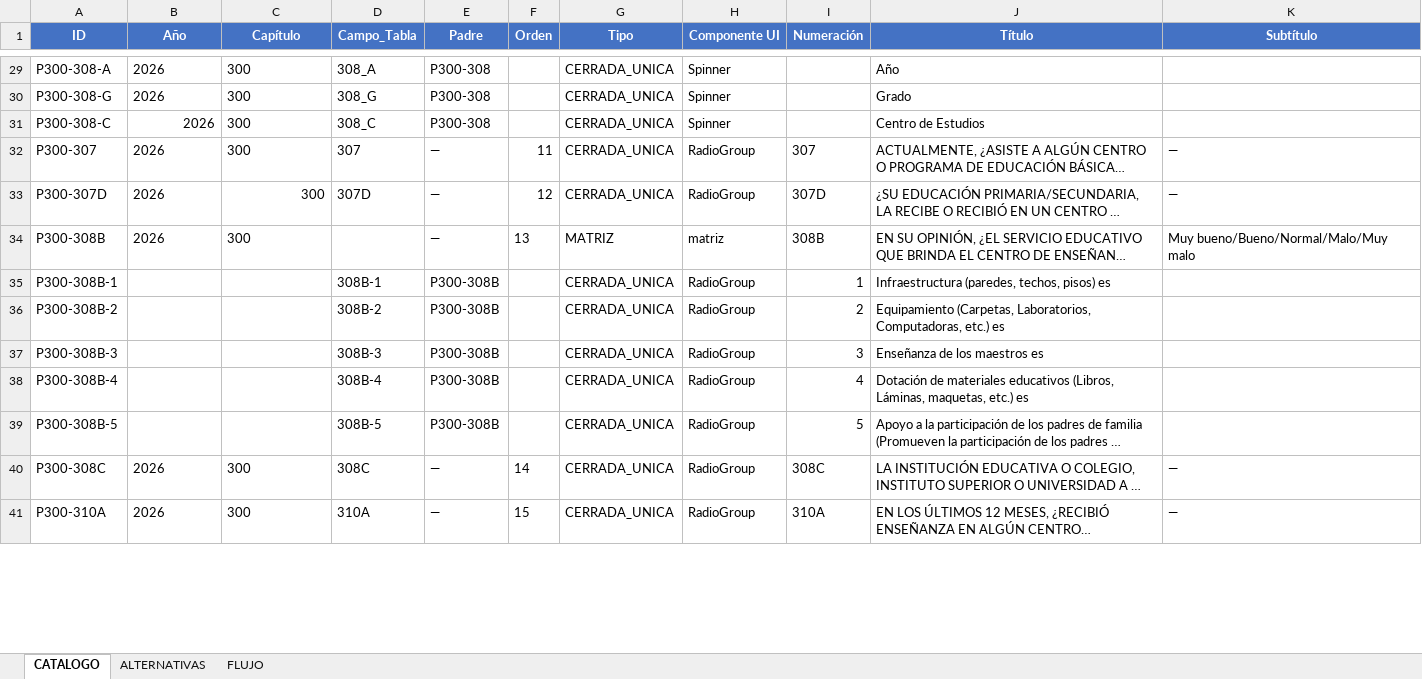
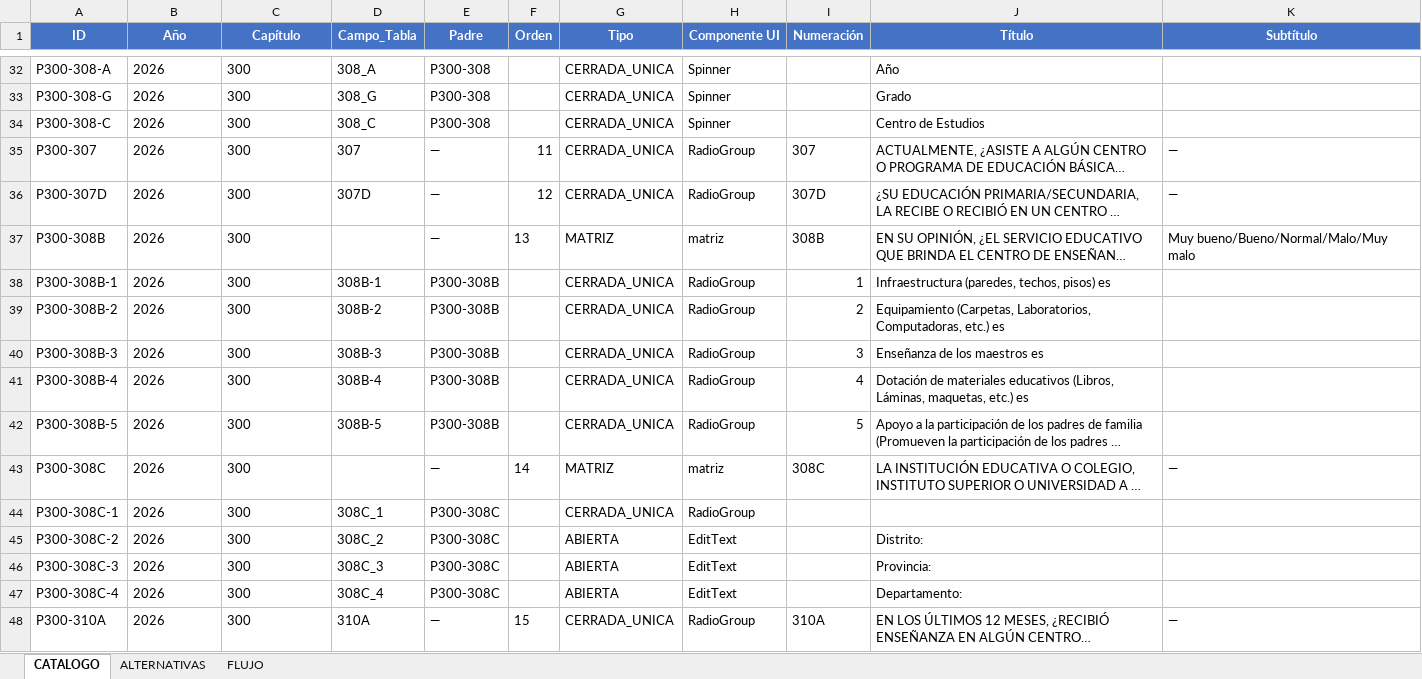
Before and after one commit to jucela/SurveyDocumentation, an Excel workbook: ExtraerPreguntasPDF/CAP300_2026.xlsx, sheet CATALOGO, drawn as a sheet; only a part is shown, gaps mark what is left out; long unchanged cells end in …; values as stored, in another font and other column widths than the file's, no borders; addresses are those after the commit; the diff covers the shown part only; the diff names each change by its address in the sheet, - before the commit and + after, or states it on an @@ line.

```diff
--- a/ExtraerPreguntasPDF/CAP300_2026.xlsx (sheet CATALOGO)
+++ b/ExtraerPreguntasPDF/CAP300_2026.xlsx (sheet CATALOGO)
-B34 alignment: right
+B34 alignment: left
-C36 alignment: right
+C36 alignment: left
-B38:B42 (Año): (empty)
+B38:B42 (Año): 2026
-C38:C42 (Capítulo): (empty)
+C38:C42 (Capítulo): 300
-D43 (Campo_Tabla): 308C
+D43 (Campo_Tabla): (empty)
-G43 (Tipo): CERRADA_UNICA
+G43 (Tipo): MATRIZ
-H43 (Componente UI): RadioGroup
+H43 (Componente UI): matriz
+row 44: P300-308C-1 | 2026 | 300 | 308C_1 | P300-308C |  | CERRADA_UNICA | RadioGroup
+row 45: P300-308C-2 | 2026 | 300 | 308C_2 | P300-308C |  | ABIERTA | EditText |  | Distrito:
+row 46: P300-308C-3 | 2026 | 300 | 308C_3 | P300-308C |  | ABIERTA | EditText |  | Provincia:
+row 47: P300-308C-4 | 2026 | 300 | 308C_4 | P300-308C |  | ABIERTA | EditText |  | Departamento:
```
Also changed, not shown: 55 added rows, 58 edited cells and cell formats elsewhere in this sheet, sheet ALTERNATIVAS, sheet FLUJO, ExtraerPreguntasPDF/CAP500_2026.xlsx, 3 other files.
